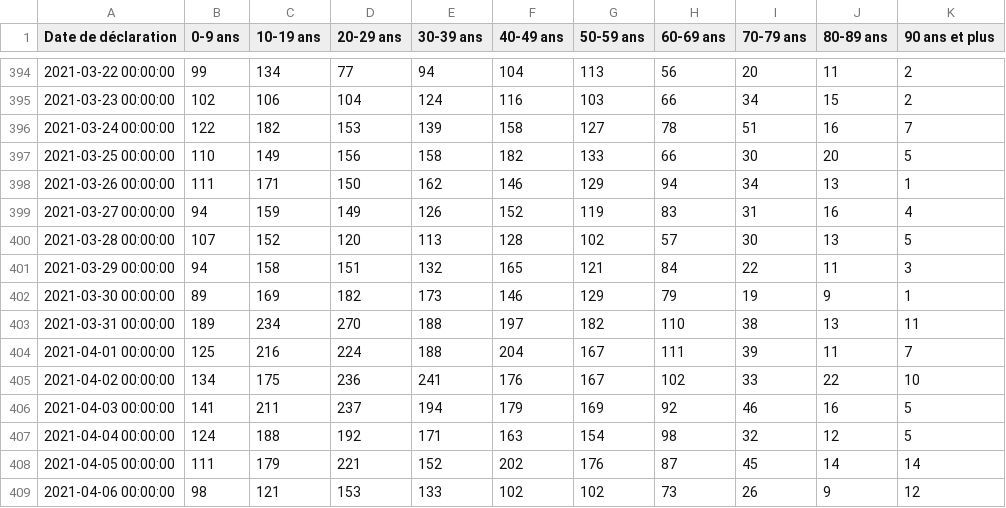
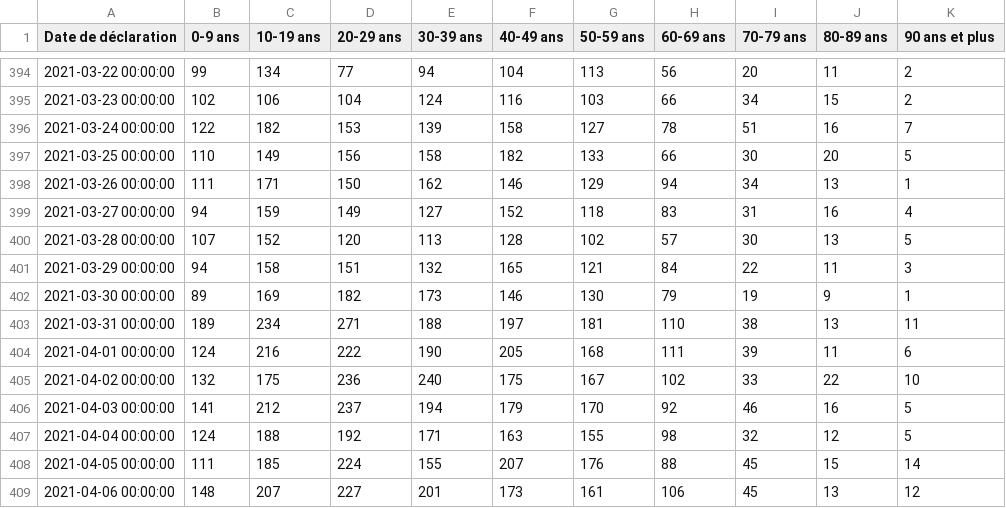
Before and after one commit to dhaine/quovid, a CSV file: R/data/Graphique 1.6 - page age-sexe.csv, drawn as a sheet; only a part is shown, gaps mark what is left out; the diff covers the shown part only.

Commit message:
Update data.

```diff
--- a/R/data/Graphique 1.6 - page age-sexe.csv
+++ b/R/data/Graphique 1.6 - page age-sexe.csv
@@ -398,12 +398,12 @@
 "2021-03-26 00:00:00",111,171,150,162,146,129,94,34,13,1
-"2021-03-27 00:00:00",94,159,149,126,152,119,83,31,16,4
+"2021-03-27 00:00:00",94,159,149,127,152,118,83,31,16,4
 "2021-03-28 00:00:00",107,152,120,113,128,102,57,30,13,5
 "2021-03-29 00:00:00",94,158,151,132,165,121,84,22,11,3
-"2021-03-30 00:00:00",89,169,182,173,146,129,79,19,9,1
-"2021-03-31 00:00:00",189,234,270,188,197,182,110,38,13,11
-"2021-04-01 00:00:00",125,216,224,188,204,167,111,39,11,7
-"2021-04-02 00:00:00",134,175,236,241,176,167,102,33,22,10
-"2021-04-03 00:00:00",141,211,237,194,179,169,92,46,16,5
-"2021-04-04 00:00:00",124,188,192,171,163,154,98,32,12,5
-"2021-04-05 00:00:00",111,179,221,152,202,176,87,45,14,14
-"2021-04-06 00:00:00",98,121,153,133,102,102,73,26,9,12
+"2021-03-30 00:00:00",89,169,182,173,146,130,79,19,9,1
+"2021-03-31 00:00:00",189,234,271,188,197,181,110,38,13,11
+"2021-04-01 00:00:00",124,216,222,190,205,168,111,39,11,6
+"2021-04-02 00:00:00",132,175,236,240,175,167,102,33,22,10
+"2021-04-03 00:00:00",141,212,237,194,179,170,92,46,16,5
+"2021-04-04 00:00:00",124,188,192,171,163,155,98,32,12,5
+"2021-04-05 00:00:00",111,185,224,155,207,176,88,45,15,14
+"2021-04-06 00:00:00",148,207,227,201,173,161,106,45,13,12
```
Also changed, not shown: 1 added row and 16 edited cells elsewhere in this file, R/data/Graphique 1.2 - page_principal.csv, R/data/Graphique 3.1 - page_principal.csv, 3 other files.
